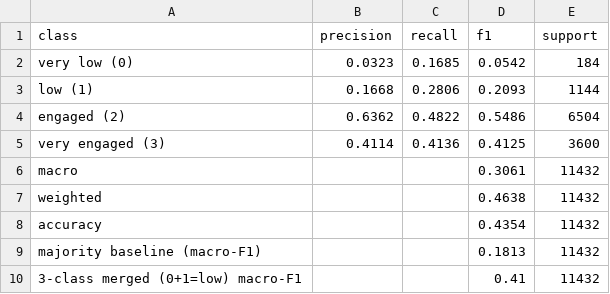
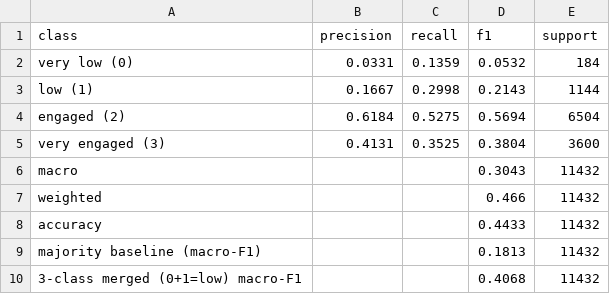
Before and after one commit to MuhammadBilal-00/Multimodal-Cognitive-Overload-Detection, a CSV file: docs/results/metrics_validation.csv, drawn as a sheet.

```diff
--- a/docs/results/metrics_validation.csv
+++ b/docs/results/metrics_validation.csv
@@ -1,10 +1,10 @@
 class,precision,recall,f1,support
-very low (0),0.0323,0.1685,0.0542,184
-low (1),0.1668,0.2806,0.2093,1144
-engaged (2),0.6362,0.4822,0.5486,6504
-very engaged (3),0.4114,0.4136,0.4125,3600
-macro,,,0.3061,11432
-weighted,,,0.4638,11432
-accuracy,,,0.4354,11432
+very low (0),0.0331,0.1359,0.0532,184
+low (1),0.1667,0.2998,0.2143,1144
+engaged (2),0.6184,0.5275,0.5694,6504
+very engaged (3),0.4131,0.3525,0.3804,3600
+macro,,,0.3043,11432
+weighted,,,0.466,11432
+accuracy,,,0.4433,11432
 majority baseline (macro-F1),,,0.1813,11432
-3-class merged (0+1=low) macro-F1,,,0.41,11432
+3-class merged (0+1=low) macro-F1,,,0.4068,11432
```
Also changed, not shown: 29 other files.
